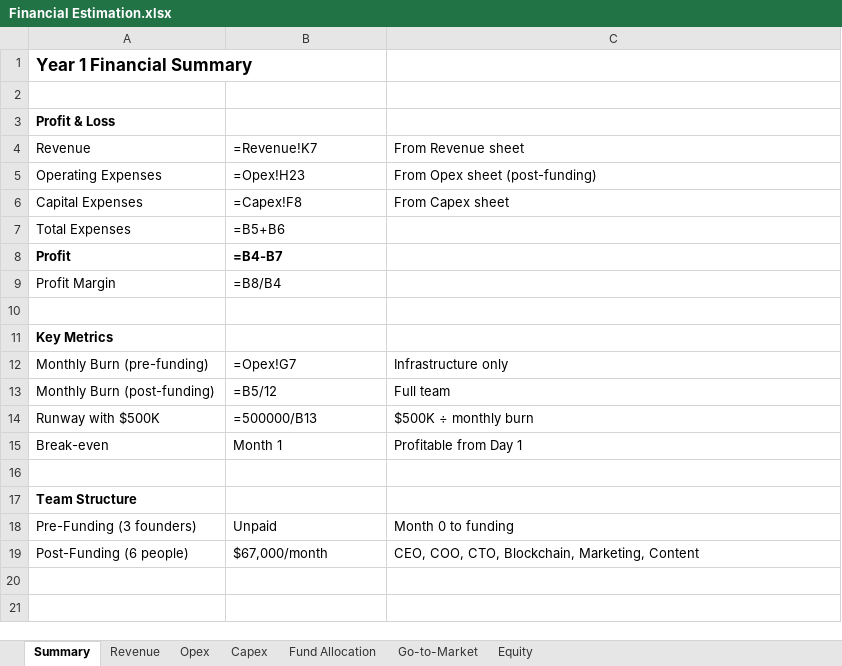
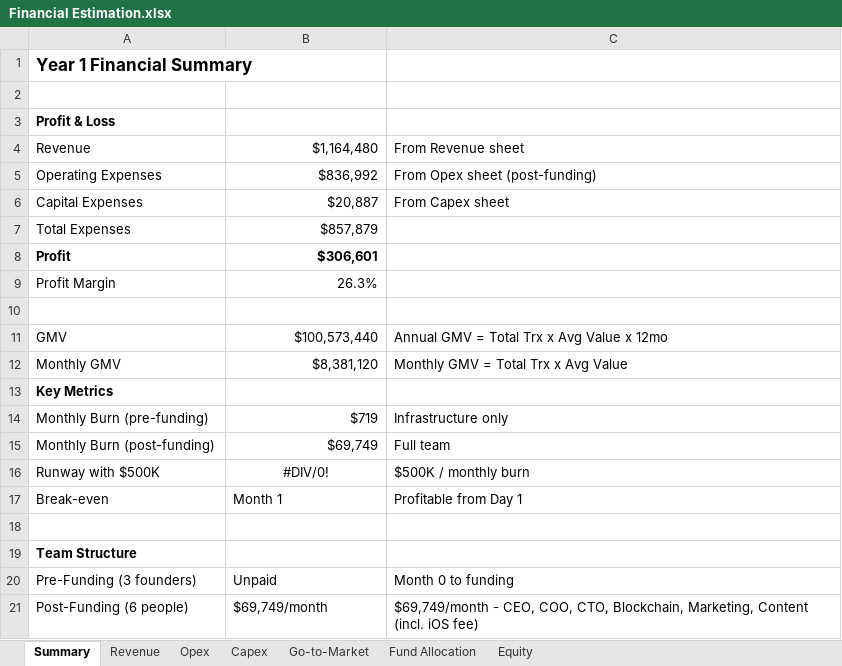
Before and after one commit to peereep-org/peereep-material, an Excel workbook: references/Financial Estimation.xlsx, sheet Summary, drawn as a sheet; values as stored, in another font and other column widths than the file's, no borders; formulas without a stored value are shown as written; addresses are those after the commit; the diff names each change by its address in the sheet, - before the commit and + after, or states it on an @@ line.

```diff
--- a/references/Financial Estimation.xlsx (sheet Summary)
+++ b/references/Financial Estimation.xlsx (sheet Summary)
@@ sheet tab order changed: Summary | Revenue | Opex | Capex | Go-to-Market | Fund Allocation | Equity @@
-B4: =Revenue!K7
+B4: $1,164,480
-B5: =Opex!H23
+B5: $836,992
-B6: =Capex!F8
+B6: $20,887
-B7: =B5+B6
+B7: $857,879
-B8: =B4-B7
+B8: $306,601
-B9: =B8/B4
+B9: 26.3%
+row 11: GMV | $100,573,440 | Annual GMV = Total Trx x Avg Value x 12mo
+row 12: Monthly GMV | $8,381,120 | Monthly GMV = Total Trx x Avg Value
-B14: =Opex!G7
+B14: $719
-B15: =B5/12
+B15: $69,749
-B16: =500000/B13
+B16: #DIV/0!
-B16 alignment: left
+B16 alignment: center
-C16: $500K ÷ monthly burn
+C16: $500K / monthly burn
-B21: $67,000/month
+B21: $69,749/month
-C21: CEO, COO, CTO, Blockchain, Marketing, Content
+C21: $69,749/month - CEO, COO, CTO, Blockchain, Marketing, Content (incl. iOS fee)
```
Also changed, not shown: sheet Fund Allocation, sheet Opex, sheet Revenue, sheet Go-to-Market, sheet Capex, sheet Equity, 2 other files.
